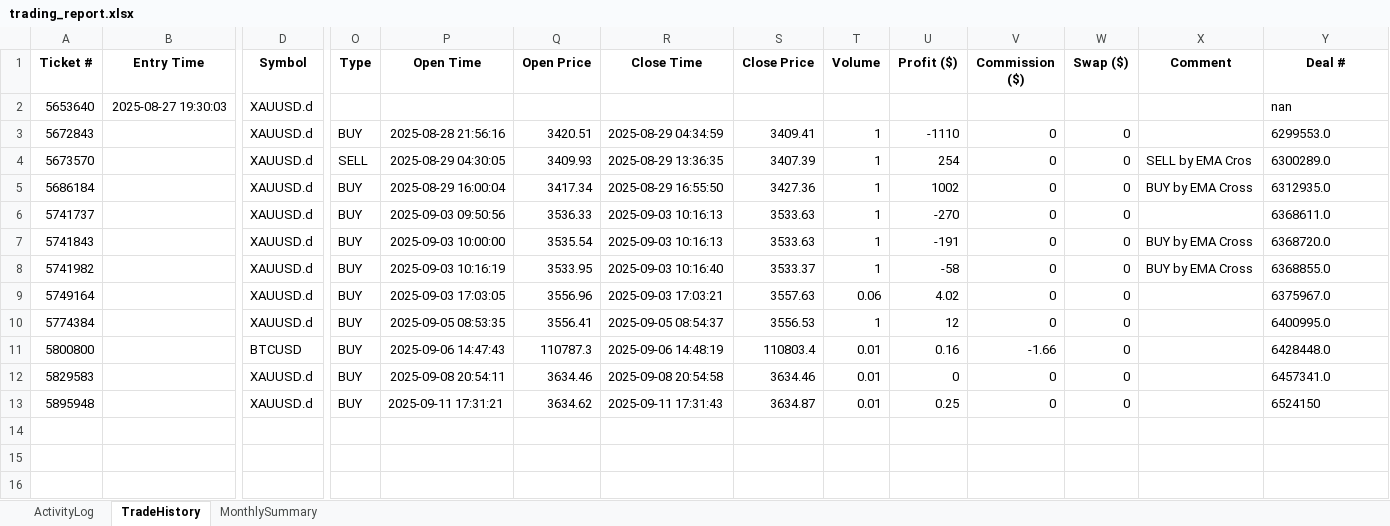
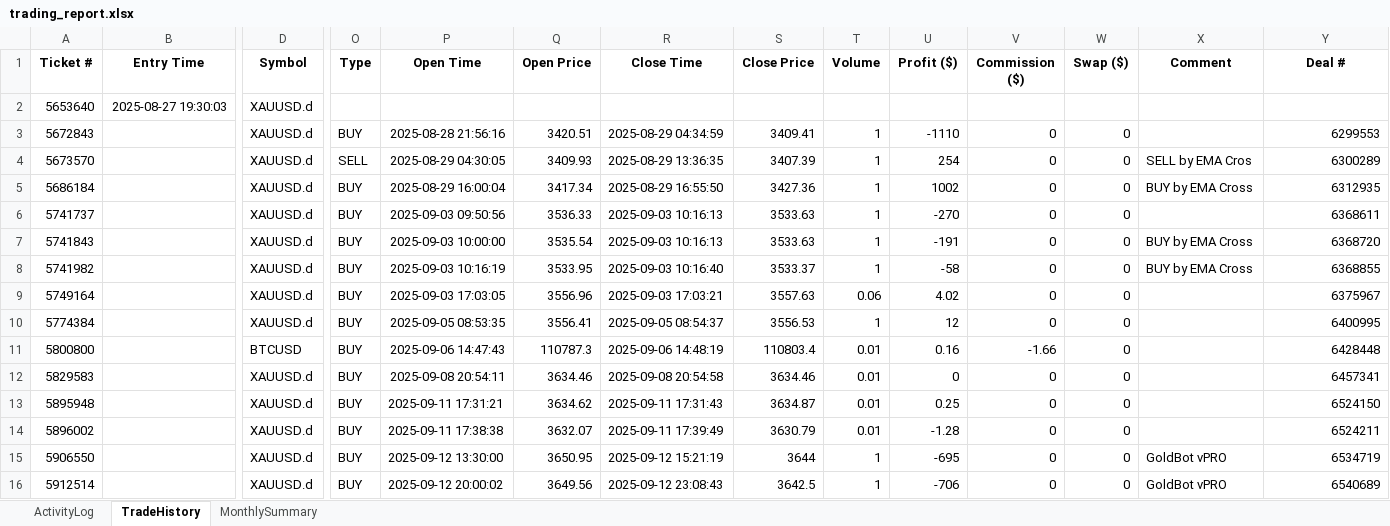
Before and after one commit to harmansaini29/goldiebot-backend, an Excel workbook: logs/trading_report.xlsx, sheet TradeHistory, drawn as a sheet; only a part is shown, gaps mark what is left out; values as stored, in another font and other column widths than the file's, no borders; rows hold the shown columns only; the diff names each change by its address in the sheet, - before the commit and + after, or states it on an @@ line.

```diff
--- a/logs/trading_report.xlsx (sheet TradeHistory)
+++ b/logs/trading_report.xlsx (sheet TradeHistory)
-Y2 (Deal #): nan
+Y2 (Deal #): (empty)
-Y3 (Deal #): 6299553.0
+Y3 (Deal #): 6299553
-Y4 (Deal #): 6300289.0
+Y4 (Deal #): 6300289
-Y5 (Deal #): 6312935.0
+Y5 (Deal #): 6312935
-Y6 (Deal #): 6368611.0
+Y6 (Deal #): 6368611
-Y7 (Deal #): 6368720.0
+Y7 (Deal #): 6368720
-Y8 (Deal #): 6368855.0
+Y8 (Deal #): 6368855
-Y9 (Deal #): 6375967.0
+Y9 (Deal #): 6375967
-Y10 (Deal #): 6400995.0
+Y10 (Deal #): 6400995
-Y11 (Deal #): 6428448.0
+Y11 (Deal #): 6428448
-Y12 (Deal #): 6457341.0
+Y12 (Deal #): 6457341
-Y13 alignment: left
+Y13 alignment: right
+row 14: 5896002 |  | XAUUSD.d | BUY | 2025-09-11 17:38:38 | 3632.07 | 2025-09-11 17:39:49 | 3630.79 | 0.01 | -1.28 | 0 | 0 |  | 6524211
+row 15: 5906550 |  | XAUUSD.d | BUY | 2025-09-12 13:30:00 | 3650.95 | 2025-09-12 15:21:19 | 3644 | 1 | -695 | 0 | 0 | GoldBot vPRO | 6534719
+row 16: 5912514 |  | XAUUSD.d | BUY | 2025-09-12 20:00:02 | 3649.56 | 2025-09-12 23:08:43 | 3642.5 | 1 | -706 | 0 | 0 | GoldBot vPRO | 6540689
```
Also changed, not shown: sheet ActivityLog, sheet MonthlySummary, 2 other files.
